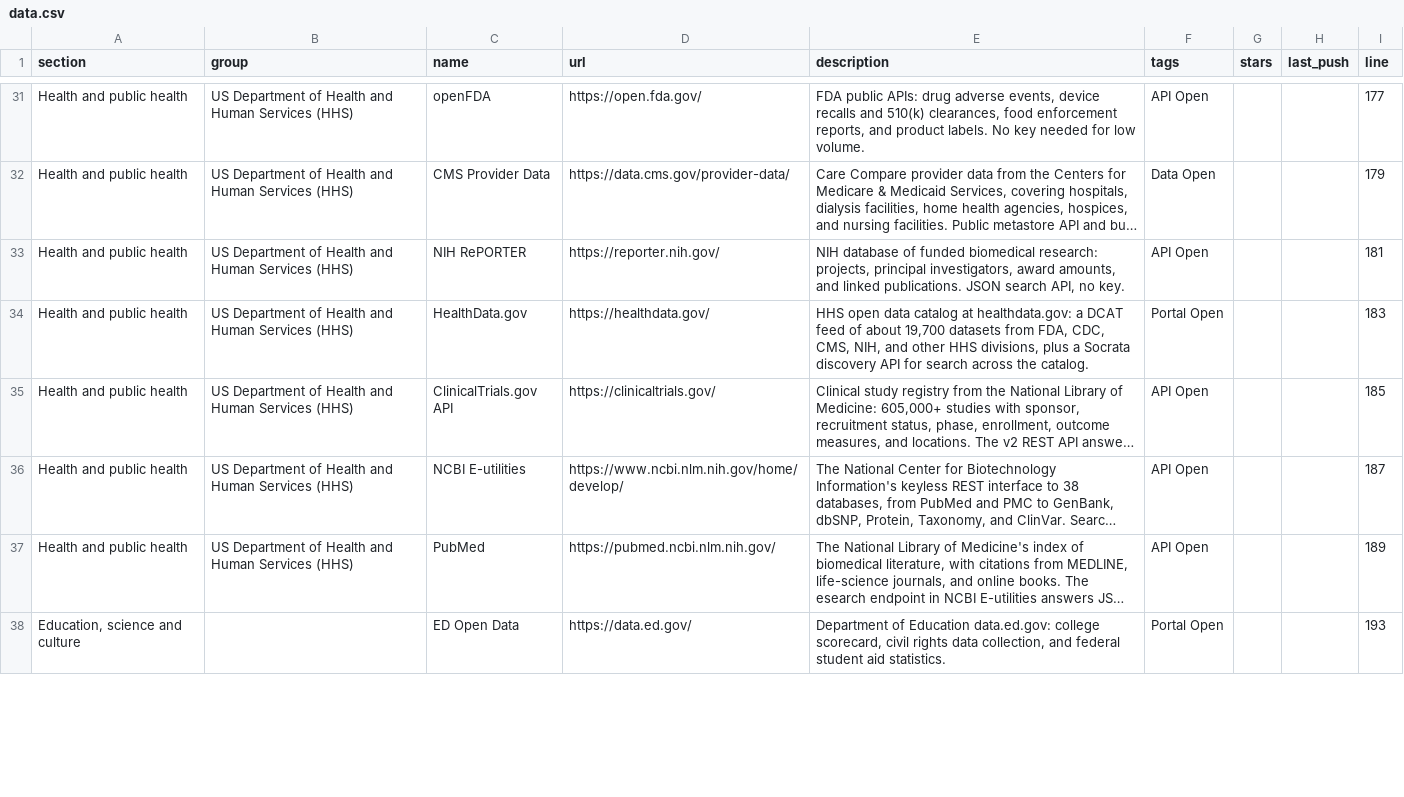
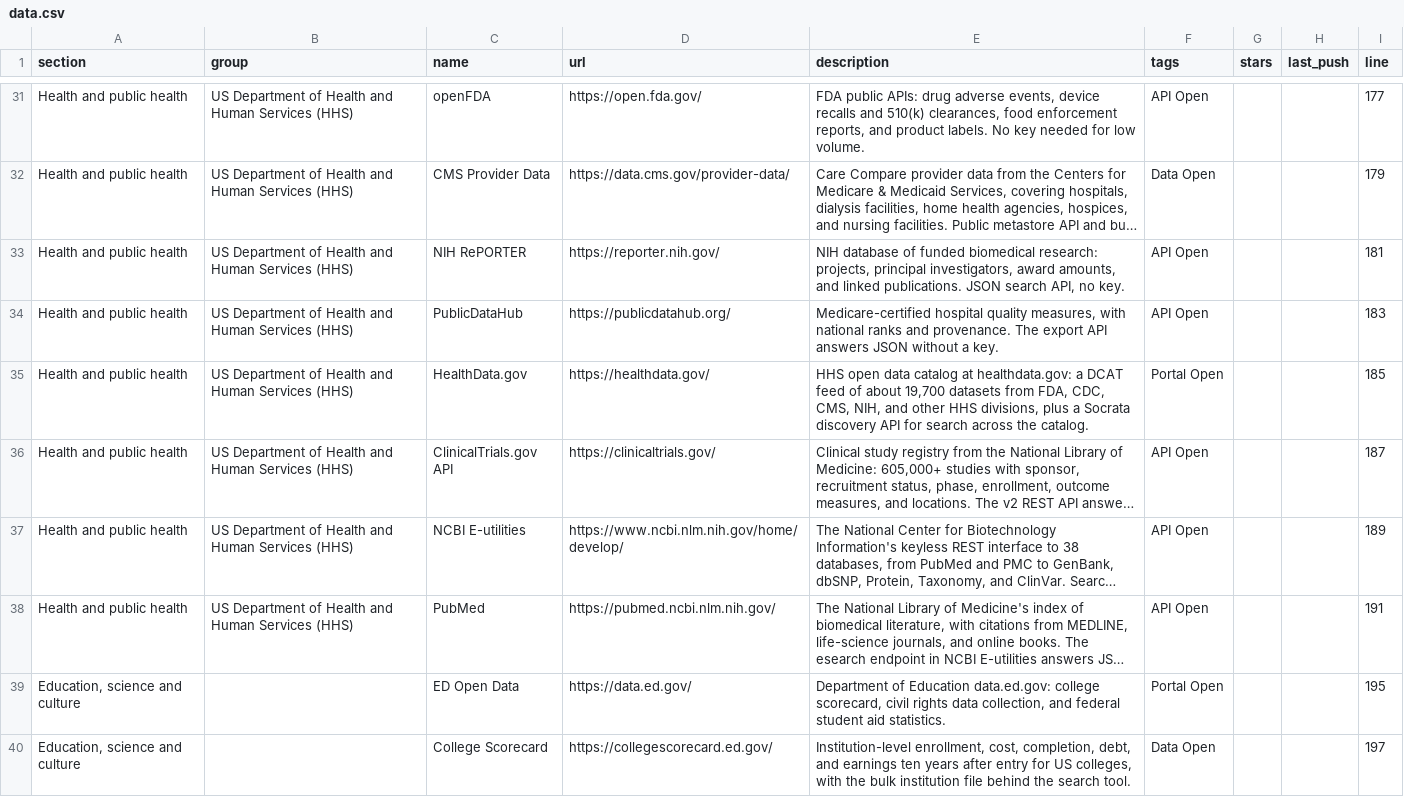
Before and after one commit to olitreadwell/awesome-usa-open-data, a CSV file: exports/data.csv, drawn as a sheet; only a part is shown, gaps mark what is left out; long unchanged cells end in …; addresses are those after the commit; the diff covers the shown part only; the diff names each change by its address in the sheet, - before the commit and + after, or states it on an @@ line.

Commit message:
feat(data): list PublicDataHub, College Scorecard, Callook, and Portland Streetcar

```diff
--- a/exports/data.csv
+++ b/exports/data.csv
+row 34: Health and public health | US Department of Health and Human Services (HHS) | PublicDataHub | https://publicdatahub.org/ | Medicare-certified hospital quality measures, with national ranks and provenance. The export API answers JSON without a key. | API Open |  |  | 183
-I35 (line): 183
+I35 (line): 185
-I36 (line): 185
+I36 (line): 187
-I37 (line): 187
+I37 (line): 189
-I38 (line): 189
+I38 (line): 191
-I39 (line): 193
+I39 (line): 195
+row 40: Education, science and culture |  | College Scorecard | https://collegescorecard.ed.gov/ | Institution-level enrollment, cost, completion, debt, and earnings ten years after entry for US colleges, with the bulk institution file behind the search tool. | Data Open |  |  | 197
```
Also changed, not shown: 2 added rows and 31 edited cells elsewhere in this file, 4 other files.
